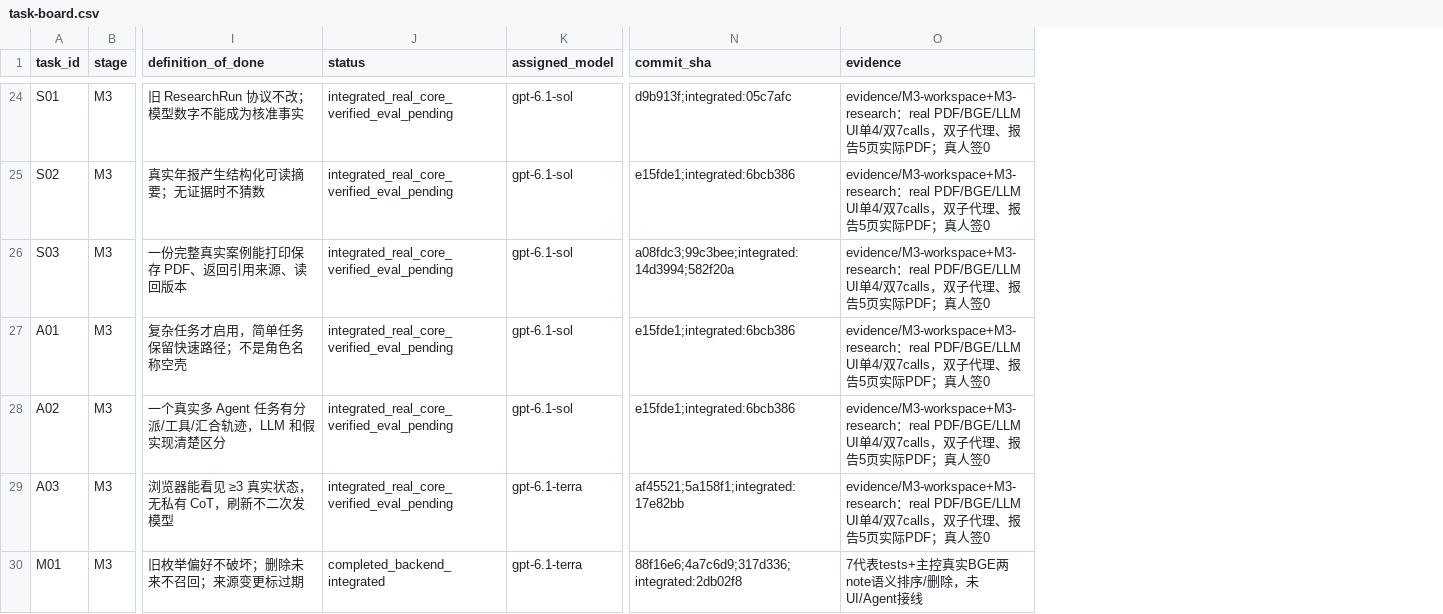
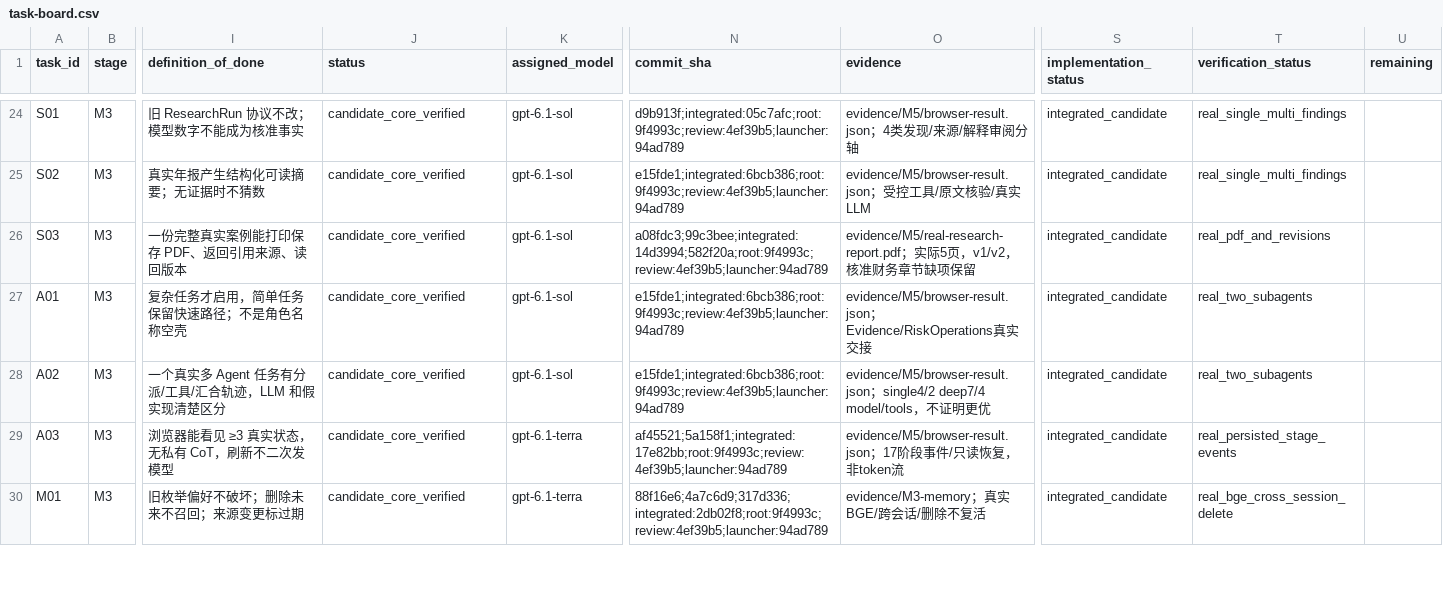
Before and after one commit to aning0922/findoc-agent, a CSV file: docs/showcase/task-board.csv, drawn as a sheet; only a part is shown, gaps mark what is left out; the diff covers the shown part only; the diff names each change by its address in the sheet, - before the commit and + after, or states it on an @@ line.

Commit message:
docs(showcase): deliver verified C candidate with real screenshots and evidence

```diff
--- a/docs/showcase/task-board.csv
+++ b/docs/showcase/task-board.csv
+column S (implementation_status), rows 24-30: all integrated_candidate
+column T (verification_status), rows 24-30: real_single_multi_findings | real_single_multi_findings | real_pdf_and_revisions | real_two_subagents | real_two_subagents | real_persisted_stage_events | real_bge_cross_session_delete
+column U (remaining), empty
-J24:J29 (status): integrated_real_core_verified_eval_pending
+J24:J29 (status): candidate_core_verified
-N24 (commit_sha): d9b913f;integrated:05c7afc
+N24 (commit_sha): d9b913f;integrated:05c7afc;root:9f4993c;review:4ef39b5;launcher:94ad789
-O24 (evidence): evidence/M3-workspace+M3-research：real PDF/BGE/LLM UI单4/双7calls，双子代理、报告5页实际PDF；真人签0
+O24 (evidence): evidence/M5/browser-result.json；4类发现/来源/解释审阅分轴
-N25 (commit_sha): e15fde1;integrated:6bcb386
+N25 (commit_sha): e15fde1;integrated:6bcb386;root:9f4993c;review:4ef39b5;launcher:94ad789
-O25 (evidence): evidence/M3-workspace+M3-research：real PDF/BGE/LLM UI单4/双7calls，双子代理、报告5页实际PDF；真人签0
+O25 (evidence): evidence/M5/browser-result.json；受控工具/原文核验/真实LLM
-N26 (commit_sha): a08fdc3;99c3bee;integrated:14d3994;582f20a
+N26 (commit_sha): a08fdc3;99c3bee;integrated:14d3994;582f20a;root:9f4993c;review:4ef39b5;launcher:94ad789
-O26 (evidence): evidence/M3-workspace+M3-research：real PDF/BGE/LLM UI单4/双7calls，双子代理、报告5页实际PDF；真人签0
+O26 (evidence): evidence/M5/real-research-report.pdf；实际5页，v1/v2，核准财务章节缺项保留
-N27:N28 (commit_sha): e15fde1;integrated:6bcb386
+N27:N28 (commit_sha): e15fde1;integrated:6bcb386;root:9f4993c;review:4ef39b5;launcher:94ad789
-O27 (evidence): evidence/M3-workspace+M3-research：real PDF/BGE/LLM UI单4/双7calls，双子代理、报告5页实际PDF；真人签0
+O27 (evidence): evidence/M5/browser-result.json；Evidence/RiskOperations真实交接
-O28 (evidence): evidence/M3-workspace+M3-research：real PDF/BGE/LLM UI单4/双7calls，双子代理、报告5页实际PDF；真人签0
+O28 (evidence): evidence/M5/browser-result.json；single4/2 deep7/4 model/tools，不证明更优
-N29 (commit_sha): af45521;5a158f1;integrated:17e82bb
+N29 (commit_sha): af45521;5a158f1;integrated:17e82bb;root:9f4993c;review:4ef39b5;launcher:94ad789
-O29 (evidence): evidence/M3-workspace+M3-research：real PDF/BGE/LLM UI单4/双7calls，双子代理、报告5页实际PDF；真人签0
+O29 (evidence): evidence/M5/browser-result.json；17阶段事件/只读恢复，非token流
-J30 (status): completed_backend_integrated
+J30 (status): candidate_core_verified
-N30 (commit_sha): 88f16e6;4a7c6d9;317d336;integrated:2db02f8
+N30 (commit_sha): 88f16e6;4a7c6d9;317d336;integrated:2db02f8;root:9f4993c;review:4ef39b5;launcher:94ad789
-O30 (evidence): 7代表tests+主控真实BGE两note语义排序/删除，未UI/Agent接线
+O30 (evidence): evidence/M3-memory；真实BGE/跨会话/删除不复活
```
Also changed, not shown: 63 edited cells elsewhere in this file, 36 other files.
